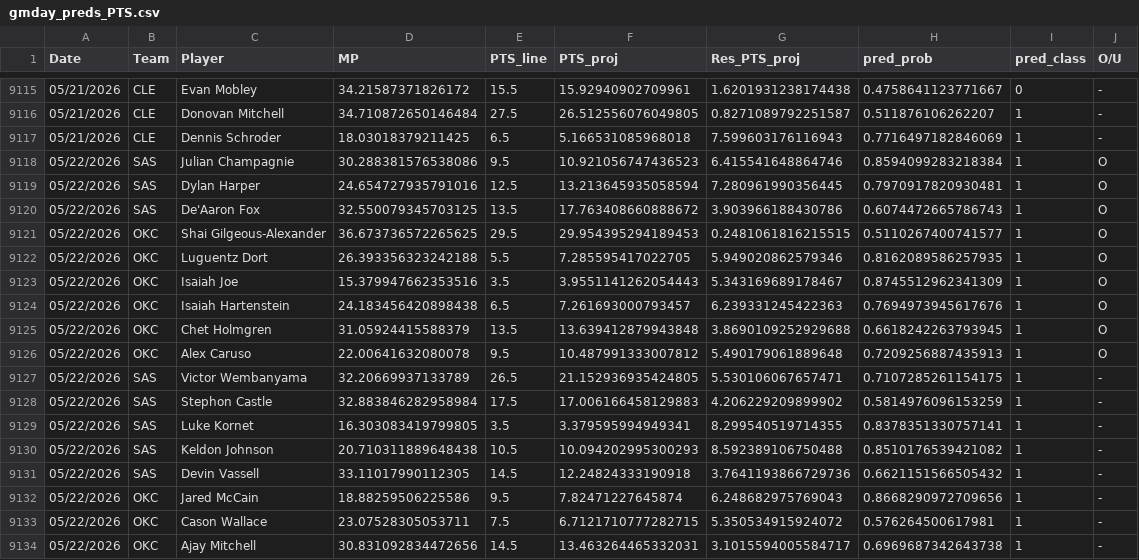
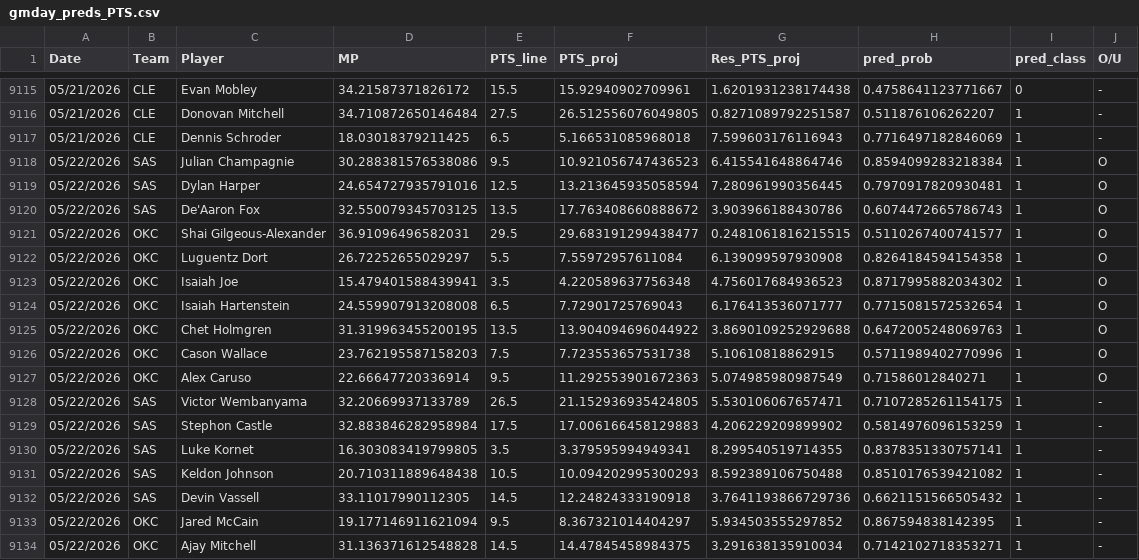
Before and after one commit to Relenes510/fantasy_basketball, a CSV file: tables/2025/gmday_preds_PTS.csv, drawn as a sheet; only a part is shown, gaps mark what is left out.

```diff
--- a/tables/2025/gmday_preds_PTS.csv
+++ b/tables/2025/gmday_preds_PTS.csv
@@ -9120,8 +9120,9 @@ Date,Team,Player,MP,PTS_line,PTS_proj,Res_PTS_proj,pred_prob,pred_class,O/U
 05/22/2026,SAS,De'Aaron Fox,32.550079345703125,13.5,17.763408660888672,3.903966188430786,0.6074472665786743,1,O
-05/22/2026,OKC,Shai Gilgeous-Alexander,36.673736572265625,29.5,29.954395294189453,0.2481061816215515,0.5110267400741577,1,O
-05/22/2026,OKC,Luguentz Dort,26.393356323242188,5.5,7.285595417022705,5.949020862579346,0.8162089586257935,1,O
-05/22/2026,OKC,Isaiah Joe,15.379947662353516,3.5,3.9551141262054443,5.343169689178467,0.8745512962341309,1,O
-05/22/2026,OKC,Isaiah Hartenstein,24.183456420898438,6.5,7.261693000793457,6.239331245422363,0.7694973945617676,1,O
-05/22/2026,OKC,Chet Holmgren,31.05924415588379,13.5,13.639412879943848,3.8690109252929688,0.6618242263793945,1,O
-05/22/2026,OKC,Alex Caruso,22.00641632080078,9.5,10.487991333007812,5.490179061889648,0.7209256887435913,1,O
+05/22/2026,OKC,Shai Gilgeous-Alexander,36.91096496582031,29.5,29.683191299438477,0.2481061816215515,0.5110267400741577,1,O
+05/22/2026,OKC,Luguentz Dort,26.72252655029297,5.5,7.55972957611084,6.139099597930908,0.8264184594154358,1,O
+05/22/2026,OKC,Isaiah Joe,15.479401588439941,3.5,4.220589637756348,4.756017684936523,0.8717995882034302,1,O
+05/22/2026,OKC,Isaiah Hartenstein,24.559907913208008,6.5,7.72901725769043,6.176413536071777,0.7715081572532654,1,O
+05/22/2026,OKC,Chet Holmgren,31.319963455200195,13.5,13.904094696044922,3.8690109252929688,0.6472005248069763,1,O
+05/22/2026,OKC,Cason Wallace,23.762195587158203,7.5,7.723553657531738,5.10610818862915,0.5711989402770996,1,O
+05/22/2026,OKC,Alex Caruso,22.66647720336914,9.5,11.292553901672363,5.074985980987549,0.71586012840271,1,O
 05/22/2026,SAS,Victor Wembanyama,32.20669937133789,26.5,21.152936935424805,5.530106067657471,0.7107285261154175,1,-
@@ -9131,4 +9132,3 @@ Date,Team,Player,MP,PTS_line,PTS_proj,Res_PTS_proj,pred_prob,pred_class,O/U
 05/22/2026,SAS,Devin Vassell,33.11017990112305,14.5,12.24824333190918,3.7641193866729736,0.6621151566505432,1,-
-05/22/2026,OKC,Jared McCain,18.88259506225586,9.5,7.82471227645874,6.248682975769043,0.8668290972709656,1,-
-05/22/2026,OKC,Cason Wallace,23.07528305053711,7.5,6.7121710777282715,5.350534915924072,0.576264500617981,1,-
-05/22/2026,OKC,Ajay Mitchell,30.831092834472656,14.5,13.463264465332031,3.1015594005584717,0.6969687342643738,1,-
+05/22/2026,OKC,Jared McCain,19.177146911621094,9.5,8.367321014404297,5.934503555297852,0.867594838142395,1,-
+05/22/2026,OKC,Ajay Mitchell,31.136371612548828,14.5,14.47845458984375,3.291638135910034,0.7142102718353271,1,-
```
Also changed, not shown: tables/2025/daily_lineups.csv, tables/2025/injuries.csv, 1 other file.
